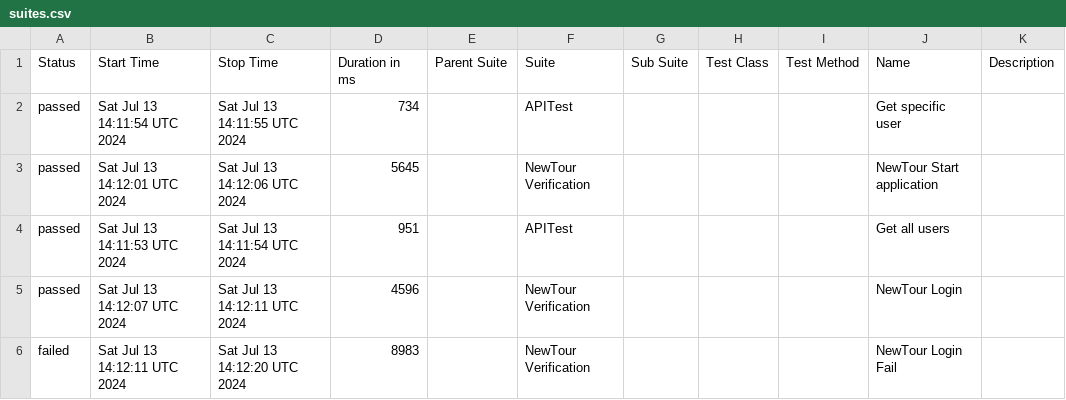
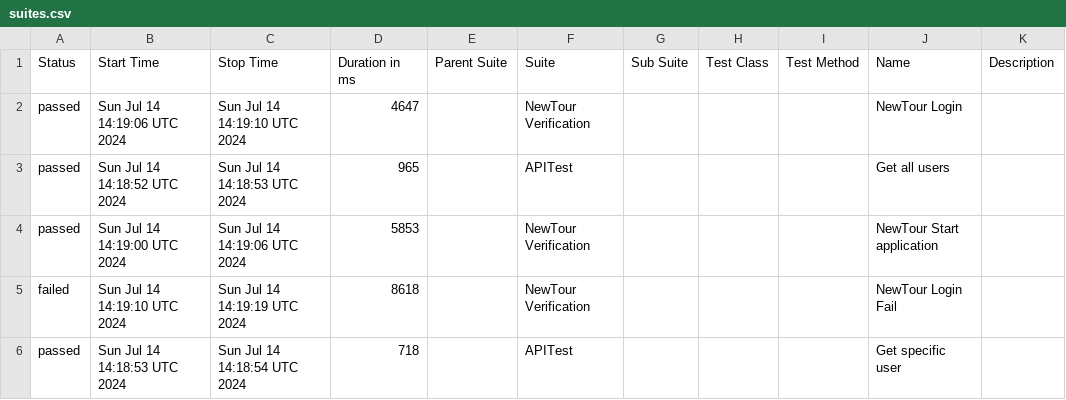
Before and after one commit to Pedrothh/automation-cypress-api-e2e-example, a CSV file: data/suites.csv, drawn as a sheet.

```diff
--- a/data/suites.csv
+++ b/data/suites.csv
@@ -1,6 +1,6 @@
 "Status","Start Time","Stop Time","Duration in ms","Parent Suite","Suite","Sub Suite","Test Class","Test Method","Name","Description"
-"passed","Sat Jul 13 14:11:54 UTC 2024","Sat Jul 13 14:11:55 UTC 2024","734","","APITest","","","","Get specific user",""
-"passed","Sat Jul 13 14:12:01 UTC 2024","Sat Jul 13 14:12:06 UTC 2024","5645","","NewTour Verification","","","","NewTour Start application",""
-"passed","Sat Jul 13 14:11:53 UTC 2024","Sat Jul 13 14:11:54 UTC 2024","951","","APITest","","","","Get all users",""
-"passed","Sat Jul 13 14:12:07 UTC 2024","Sat Jul 13 14:12:11 UTC 2024","4596","","NewTour Verification","","","","NewTour Login",""
-"failed","Sat Jul 13 14:12:11 UTC 2024","Sat Jul 13 14:12:20 UTC 2024","8983","","NewTour Verification","","","","NewTour Login Fail",""
+"passed","Sun Jul 14 14:19:06 UTC 2024","Sun Jul 14 14:19:10 UTC 2024","4647","","NewTour Verification","","","","NewTour Login",""
+"passed","Sun Jul 14 14:18:52 UTC 2024","Sun Jul 14 14:18:53 UTC 2024","965","","APITest","","","","Get all users",""
+"passed","Sun Jul 14 14:19:00 UTC 2024","Sun Jul 14 14:19:06 UTC 2024","5853","","NewTour Verification","","","","NewTour Start application",""
+"failed","Sun Jul 14 14:19:10 UTC 2024","Sun Jul 14 14:19:19 UTC 2024","8618","","NewTour Verification","","","","NewTour Login Fail",""
+"passed","Sun Jul 14 14:18:53 UTC 2024","Sun Jul 14 14:18:54 UTC 2024","718","","APITest","","","","Get specific user",""
```
Also changed, not shown: 29 other files.
